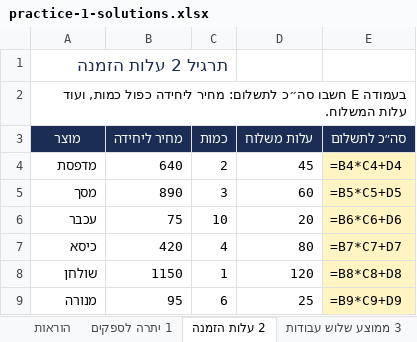
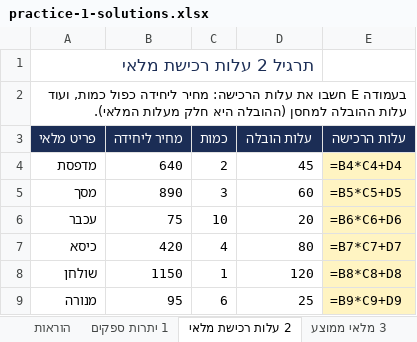
Before and after one commit to shaytsaban/intro-information-technologies, an Excel workbook: materials/practice-1-solutions.xlsx, sheet 2 עלות רכישת מלאי, drawn as a sheet; values as stored, in another font and other column widths than the file's, no borders; formulas without a stored value are shown as written; the diff names each change by its address in the sheet, - before the commit and + after, or states it on an @@ line.

```diff
--- a/materials/practice-1-solutions.xlsx (sheet 2 עלות רכישת מלאי)
+++ b/materials/practice-1-solutions.xlsx (sheet 2 עלות רכישת מלאי)
-sheet tab: 1 יתרה לספקים
+sheet tab: 1 יתרות ספקים
-sheet tab: 2 עלות הזמנה
+sheet tab: 2 עלות רכישת מלאי
-sheet tab: 3 ממוצע שלוש עבודות
+sheet tab: 3 מלאי ממוצע
-A1 (פריט מלאי): תרגיל 2 עלות הזמנה
+A1 (פריט מלאי): תרגיל 2 עלות רכישת מלאי
-A2 (פריט מלאי): …E חשבו סה״כ לתשלום: מחיר ליחידה כפול כמות, ועוד עלות המשלוח.
+A2 (פריט מלאי): …E חשבו את עלות הרכישה: מחיר ליחידה כפול כמות, ועוד עלות ההובלה למחסן (ההובלה היא חלק מעלות המלאי).
-A3: מוצר
+A3: פריט מלאי
-D3: עלות משלוח
+D3: עלות הובלה
-E3: סה״כ לתשלום
+E3: עלות הרכישה
```
Also changed, not shown: sheet 8 הנחה מסחרית, sheet 7 מחיר כולל מעמ, sheet 11 לפני מעמ, sheet 5 ספירת מלאי, sheet 4 פחת, sheet 9 שכר, 6 more sheets, other sheet tabs, materials/practice-1.xlsx, 5 other files.
